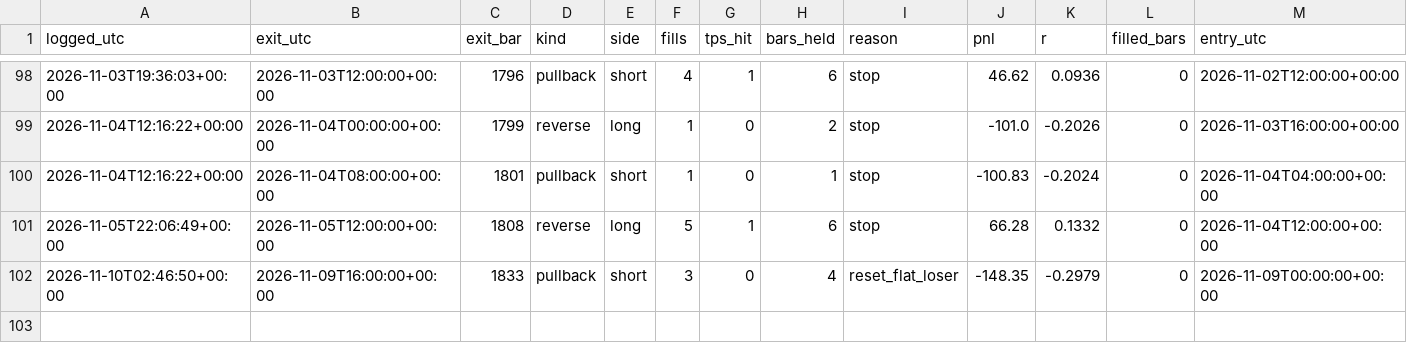
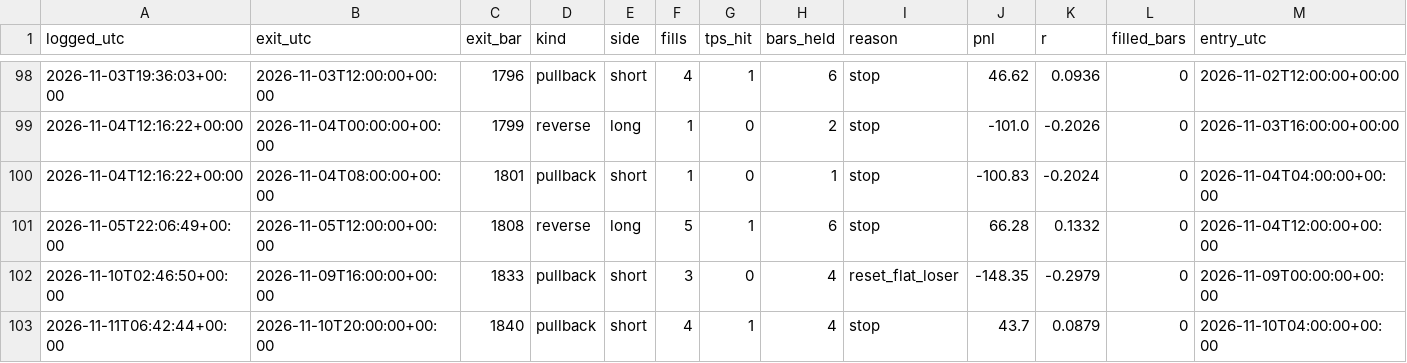
Before and after one commit to kunjancollective/troid, a CSV file: backtest/journal.csv, drawn as a sheet; only a part is shown, gaps mark what is left out; rows hold the shown columns only; the diff names each change by its address in the sheet, - before the commit and + after, or states it on an @@ line.

```diff
--- a/backtest/journal.csv
+++ b/backtest/journal.csv
+row 103: 2026-11-11T06:42:44+00:00 | 2026-11-10T20:00:00+00:00 | 1840 | pullback | short | 4 | 1 | 4 | stop | 43.7 | 0.0879 | 0 | 2026-11-10T04:00:00+00:00
```
Also changed, not shown: backtest/data/live_4h.csv, backtest/runs.csv, 5 other files.
